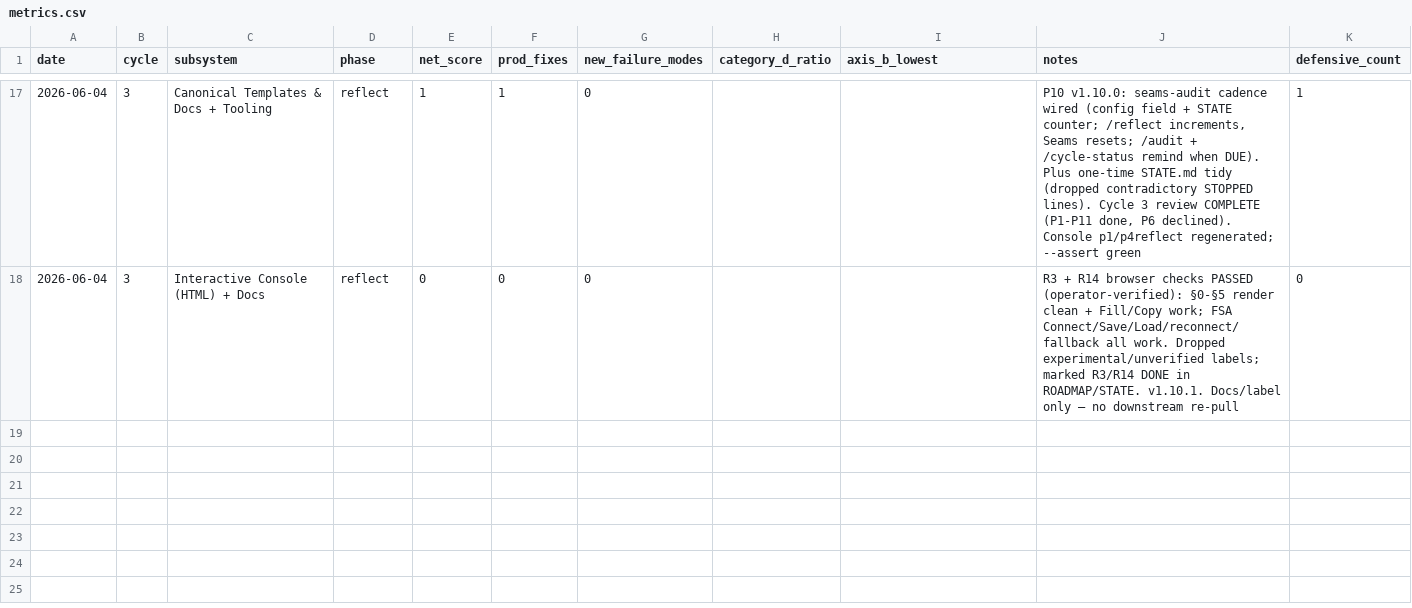
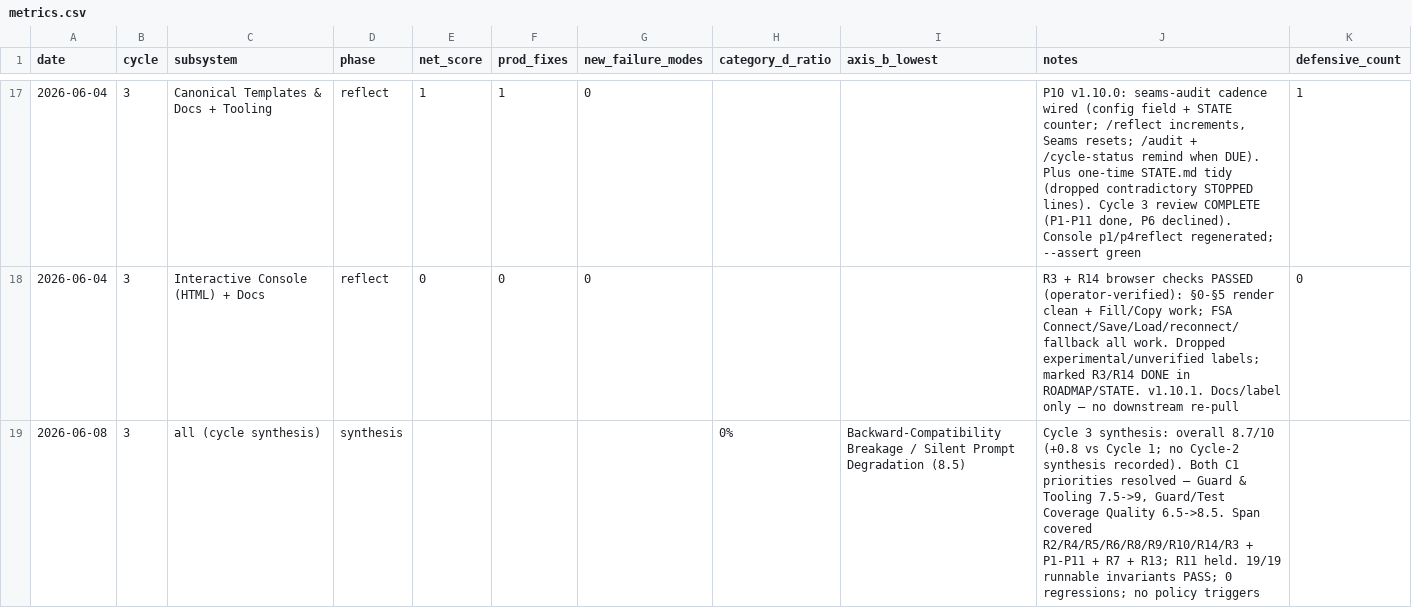
Before and after one commit to robinchoudhuryums/claude-workflow-tools, a CSV file: .cycle/metrics.csv, drawn as a sheet; only a part is shown, gaps mark what is left out.

```diff
--- a/.cycle/metrics.csv
+++ b/.cycle/metrics.csv
@@ -18 +18,2 @@ date,cycle,subsystem,phase,net_score,prod_fixes,new_failure_modes,category_d_rat
 2026-06-04,3,Interactive Console (HTML) + Docs,reflect,0,0,0,,,"R3 + R14 browser checks PASSED (operator-verified): §0-§5 render clean + Fill/Copy work; FSA Connect/Save/Load/reconnect/fallback all work. Dropped experimental/unverified labels; marked R3/R14 DONE in ROADMAP/STATE. v1.10.1. Docs/label only — no downstream re-pull",0
+2026-06-08,3,all (cycle synthesis),synthesis,,,,0%,Backward-Compatibility Breakage / Silent Prompt Degradation (8.5),"Cycle 3 synthesis: overall 8.7/10 (+0.8 vs Cycle 1; no Cycle-2 synthesis recorded). Both C1 priorities resolved — Guard & Tooling 7.5->9, Guard/Test Coverage Quality 6.5->8.5. Span covered R2/R4/R5/R6/R8/R9/R10/R14/R3 + P1-P11 + R7 + R13; R11 held. 19/19 runnable invariants PASS; 0 regressions; no policy triggers",
```
Also changed, not shown: 2 other files.
